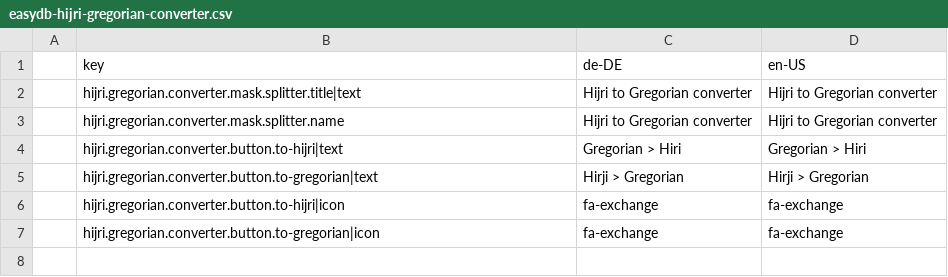
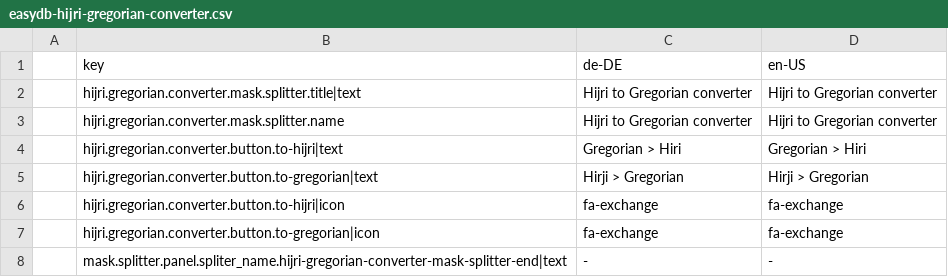
Before and after one commit to programmfabrik/easydb-hijri-gregorian-converter-plugin, a CSV file: l10n/easydb-hijri-gregorian-converter.csv, drawn as a sheet.

Commit message:
google_csv 10n updates

```diff
--- a/l10n/easydb-hijri-gregorian-converter.csv
+++ b/l10n/easydb-hijri-gregorian-converter.csv
@@ -7 +7,2 @@
 ,hijri.gregorian.converter.button.to-gregorian|icon,fa-exchange,fa-exchange
+,mask.splitter.panel.spliter_name.hijri-gregorian-converter-mask-splitter-end|text,-,-
```
